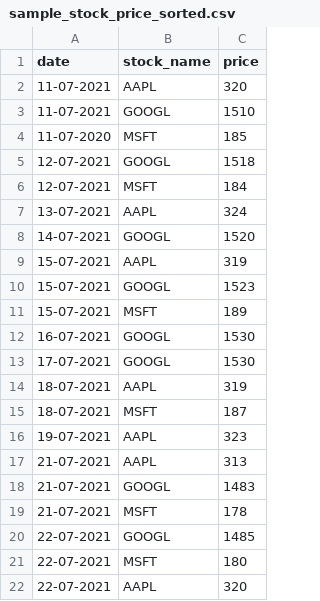
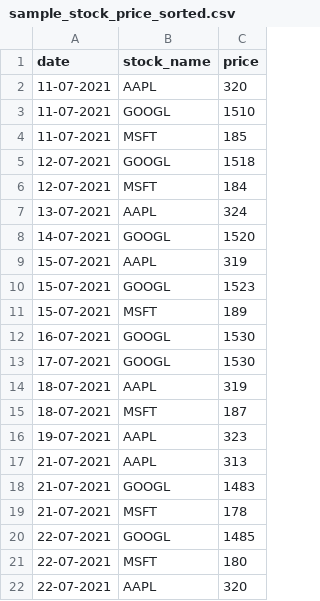
Before and after one commit to pavananure/stock-analysis, a CSV file: data/sample_stock_price_sorted.csv, drawn as a sheet.

Commit message:
sample csv updated

```diff
--- a/data/sample_stock_price_sorted.csv
+++ b/data/sample_stock_price_sorted.csv
@@ -3,3 +3,3 @@ date,stock_name,price
 11-07-2021,GOOGL,1510
-11-07-2020,MSFT,185
+11-07-2021,MSFT,185
 12-07-2021,GOOGL,1518
```
